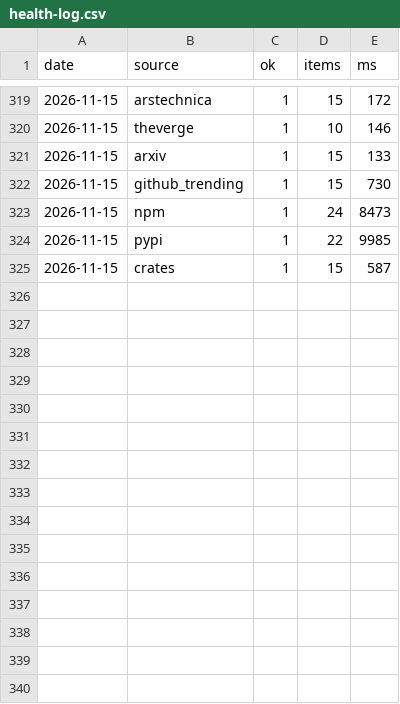
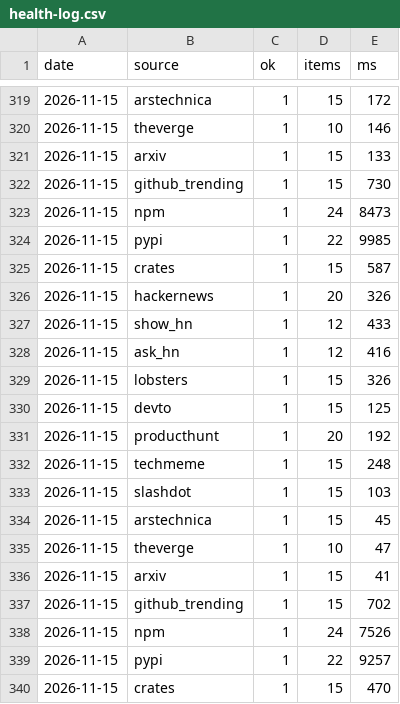
Before and after one commit to zalize-com/trendscope, a CSV file: data/health-log.csv, drawn as a sheet; only a part is shown, gaps mark what is left out; the diff names each change by its address in the sheet, - before the commit and + after, or states it on an @@ line.

Commit message:
data: daily snapshot 2026-11-15

```diff
--- a/data/health-log.csv
+++ b/data/health-log.csv
+row 326: 2026-11-15 | hackernews | 1 | 20 | 326
+row 327: 2026-11-15 | show_hn | 1 | 12 | 433
+row 328: 2026-11-15 | ask_hn | 1 | 12 | 416
+row 329: 2026-11-15 | lobsters | 1 | 15 | 326
+row 330: 2026-11-15 | devto | 1 | 15 | 125
+row 331: 2026-11-15 | producthunt | 1 | 20 | 192
+row 332: 2026-11-15 | techmeme | 1 | 15 | 248
+row 333: 2026-11-15 | slashdot | 1 | 15 | 103
+row 334: 2026-11-15 | arstechnica | 1 | 15 | 45
+row 335: 2026-11-15 | theverge | 1 | 10 | 47
+row 336: 2026-11-15 | arxiv | 1 | 15 | 41
+row 337: 2026-11-15 | github_trending | 1 | 15 | 702
+row 338: 2026-11-15 | npm | 1 | 24 | 7526
+row 339: 2026-11-15 | pypi | 1 | 22 | 9257
+row 340: 2026-11-15 | crates | 1 | 15 | 470
```
Also changed, not shown: data/daily/2026-11-15.csv, data/hiring-history.csv, 10 other files.
